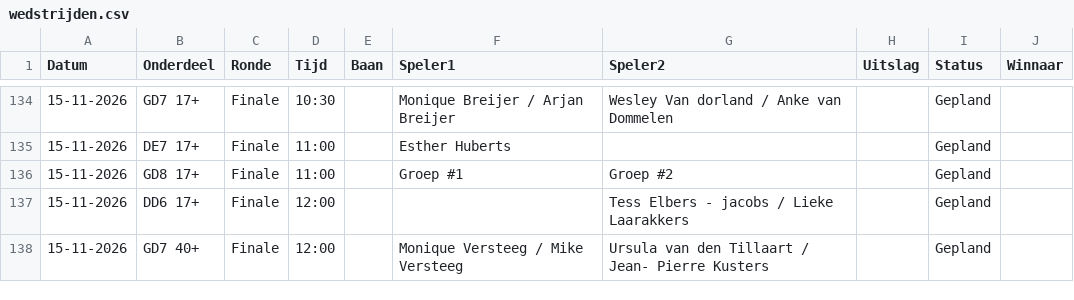
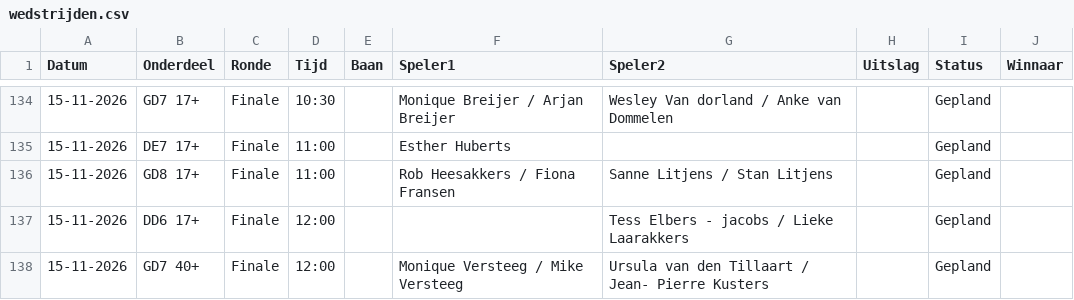
Before and after one commit to Frank2601/nick-fleuren-open, a CSV file: wedstrijden.csv, drawn as a sheet; only a part is shown, gaps mark what is left out.

Commit message:
Uitslagen bijgewerkt 13:49

```diff
--- a/wedstrijden.csv
+++ b/wedstrijden.csv
@@ -135,3 +135,3 @@ Datum,Onderdeel,Ronde,Tijd,Baan,Speler1,Speler2,Uitslag,Status,Winnaar
 15-11-2026,DE7 17+,Finale,11:00,,Esther Huberts,,,Gepland,
-15-11-2026,GD8 17+,Finale,11:00,,Groep #1,Groep #2,,Gepland,
+15-11-2026,GD8 17+,Finale,11:00,,Rob Heesakkers / Fiona Fransen,Sanne Litjens / Stan Litjens,,Gepland,
 15-11-2026,DD6 17+,Finale,12:00,,,Tess Elbers - jacobs / Lieke Laarakkers,,Gepland,
```
